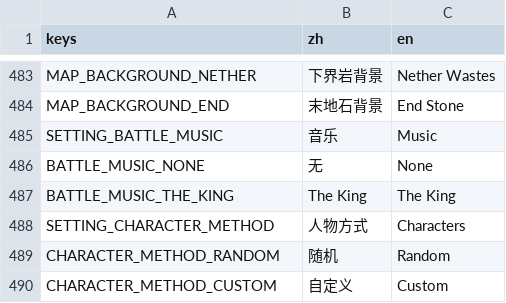
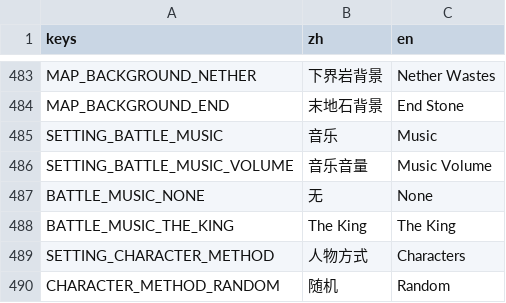
Before and after one commit to wdxlg/polo-balls, a CSV file: translations.csv, drawn as a sheet; only a part is shown, gaps mark what is left out; the shorter side is filled out with more unchanged rows; the diff names each change by its address in the sheet, - before the commit and + after, or states it on an @@ line.

Commit message:
feat: add a persistent local battle music volume slider

```diff
--- a/translations.csv
+++ b/translations.csv
+row 486: SETTING_BATTLE_MUSIC_VOLUME | 音乐音量 | Music Volume
```
Also changed, not shown: 8 other files.
